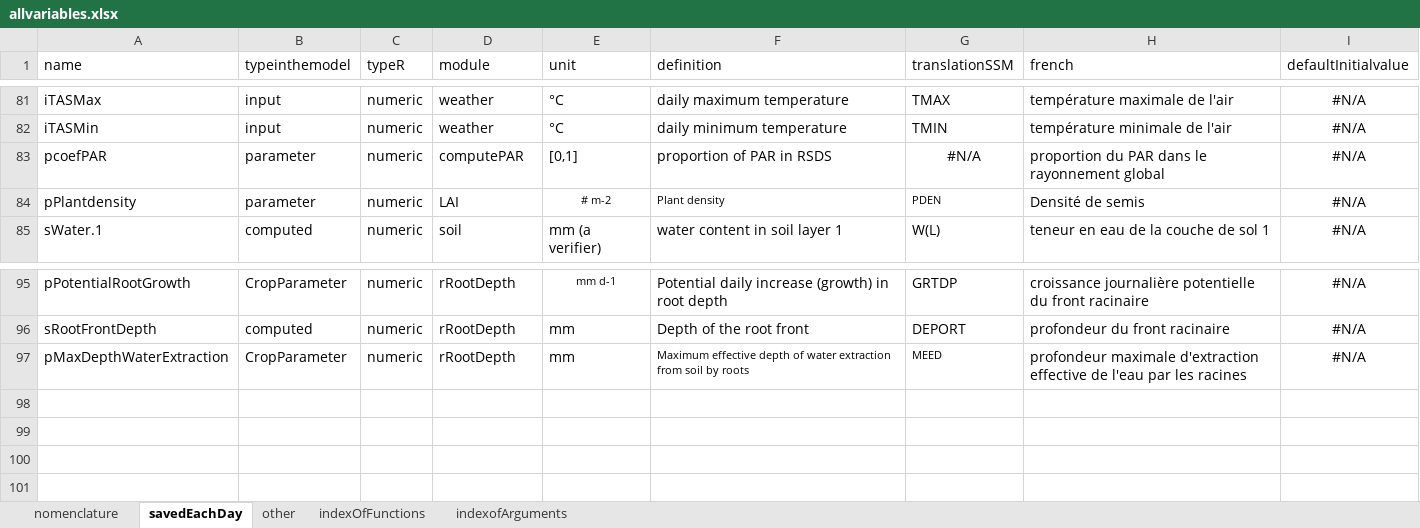
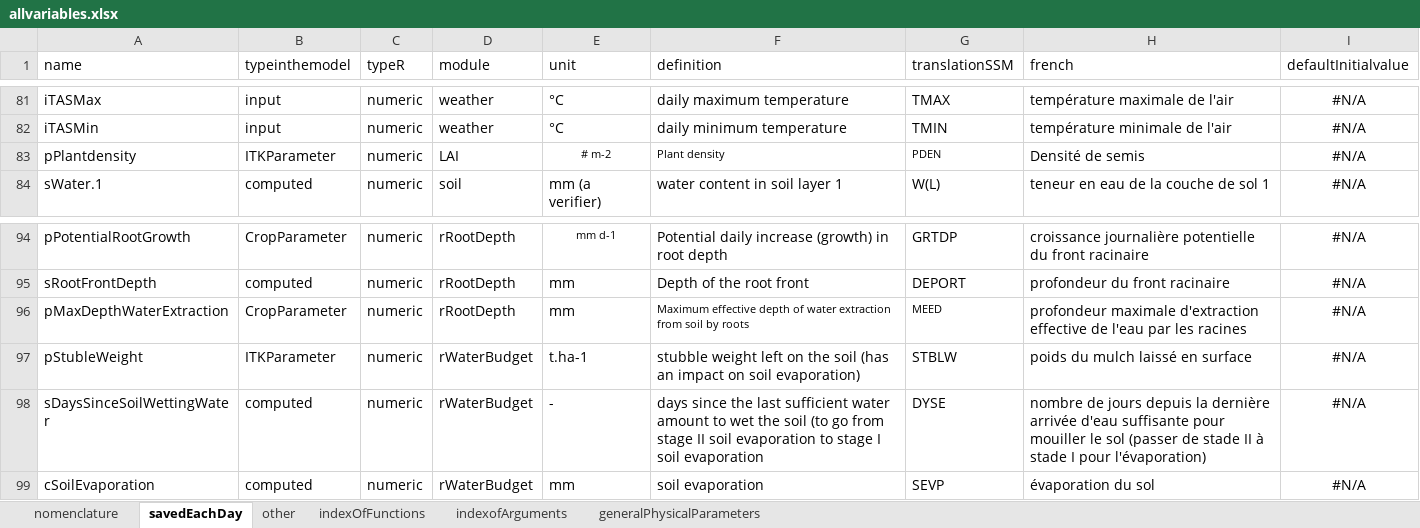
Before and after one commit to mariegosme/SSM.R, an Excel workbook: allvariables.xlsx, sheet savedEachDay, drawn as a sheet; only a part is shown, gaps mark what is left out; values as stored, in another font and other column widths than the file's, no borders; removed rows and columns are numbered as before the commit, all else as after; the diff names each change by its address in the sheet, - before the commit and + after, or states it on an @@ line.

Commit message:
progress on water balance (TEP etc..)

```diff
--- a/allvariables.xlsx (sheet savedEachDay)
+++ b/allvariables.xlsx (sheet savedEachDay)
+sheet tab: generalPhysicalParameters
-row 83: pcoefPAR | parameter | numeric | computePAR | [0,1] | proportion of PAR in RSDS | #N/A | proportion du PAR dans le rayonnement global | #N/A
-B83 (typeinthemodel): parameter
+B83 (typeinthemodel): ITKParameter
+row 97: pStubleWeight | ITKParameter | numeric | rWaterBudget | t.ha-1 | stubble weight left on the soil (has an impact on soil evaporation) | STBLW | poids du mulch laissé en surface | #N/A
+row 98: sDaysSinceSoilWettingWater | computed | numeric | rWaterBudget | - | days since the last sufficient water amount to wet the soil (to go from stage II soil evaporation to stage I soil evaporation | DYSE | nombre de jours depuis la dernière arrivée d'eau suffisante pour mouiller le sol (passer de stade II à stade I pour l'évaporation) | #N/A
+row 99: cSoilEvaporation | computed | numeric | rWaterBudget | mm | soil evaporation | SEVP | évaporation du sol | #N/A
```
Also changed, not shown: sheet other, 2 other files.
